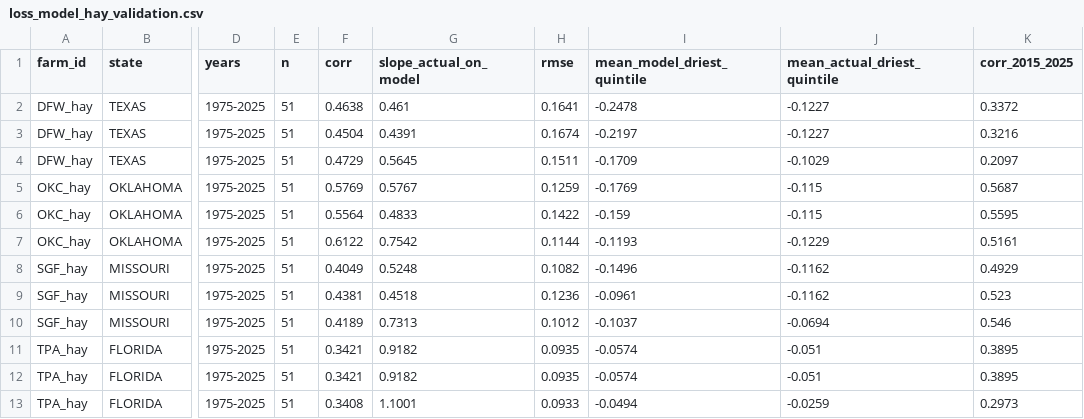
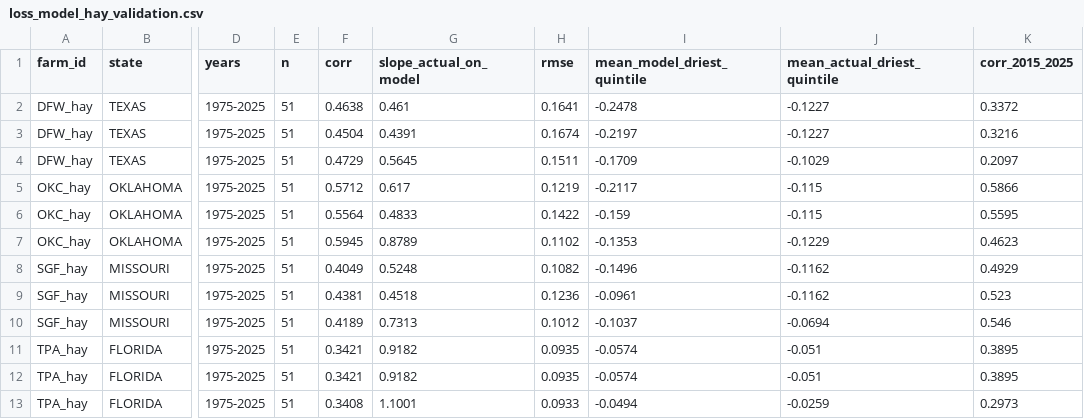
Before and after one commit to Belugaluga2/ECE473-Project, a CSV file: data/processed/loss_model_hay_validation.csv, drawn as a sheet; only a part is shown, gaps mark what is left out; the diff names each change by its address in the sheet, - before the commit and + after, or states it on an @@ line.

```diff
--- a/data/processed/loss_model_hay_validation.csv
+++ b/data/processed/loss_model_hay_validation.csv
-F5 (corr): 0.5769
+F5 (corr): 0.5712
-G5 (slope_actual_on_model): 0.5767
+G5 (slope_actual_on_model): 0.617
-H5 (rmse): 0.1259
+H5 (rmse): 0.1219
-I5 (mean_model_driest_quintile): -0.1769
+I5 (mean_model_driest_quintile): -0.2117
-K5 (corr_2015_2025): 0.5687
+K5 (corr_2015_2025): 0.5866
-F7 (corr): 0.6122
+F7 (corr): 0.5945
-G7 (slope_actual_on_model): 0.7542
+G7 (slope_actual_on_model): 0.8789
-H7 (rmse): 0.1144
+H7 (rmse): 0.1102
-I7 (mean_model_driest_quintile): -0.1193
+I7 (mean_model_driest_quintile): -0.1353
-K7 (corr_2015_2025): 0.5161
+K7 (corr_2015_2025): 0.4623
```
Also changed, not shown: data/processed/loss_model_coverage.csv, data/processed/loss_model_farm_year.csv, 5 other files.
